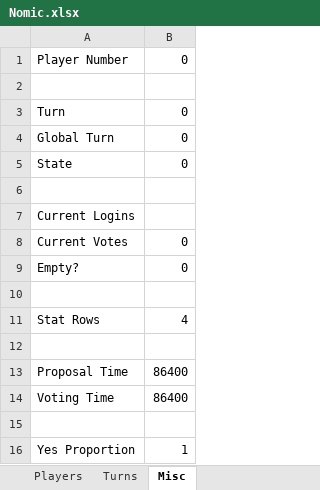
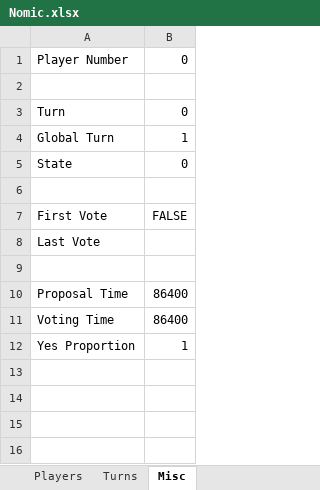
Before and after one commit to ZgH-was-taken/Nomic-Bot, an Excel workbook: Nomic.xlsx, sheet Misc, drawn as a sheet; values as stored, in another font and other column widths than the file's, no borders; removed rows and columns are numbered as before the commit, all else as after; the diff names each change by its address in the sheet, - before the commit and + after, or states it on an @@ line.

```diff
--- a/Nomic.xlsx (sheet Misc)
+++ b/Nomic.xlsx (sheet Misc)
-B4: 0
+B4: 1
+row 7: First Vote | FALSE
-A8: Current Logins
+A8: Last Vote
-row 8: Current Votes | 0
-row 9: Empty? | 0
-row 10: (empty)
-row 11: Stat Rows | 4
-row 15: (empty)
```
Also changed, not shown: sheet Players, sheet Turns, 3 other files.
